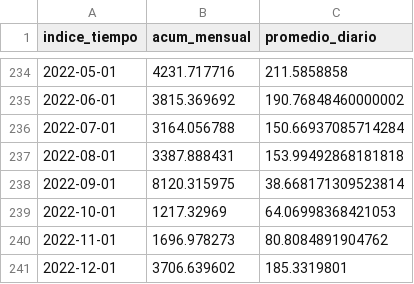
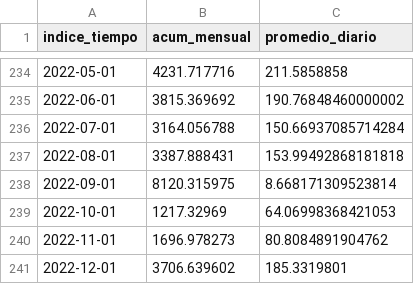
Before and after one commit to chamomatias/proy_grafico_de_lineas, a CSV file: dataset/dataset.csv, drawn as a sheet; only a part is shown, gaps mark what is left out.

```diff
--- a/dataset/dataset.csv
+++ b/dataset/dataset.csv
@@ -237,3 +237,3 @@ indice_tiempo,acum_mensual,promedio_diario
 2022-08-01,3387.888431,153.99492868181818
-2022-09-01,8120.315975,38.668171309523814
+2022-09-01,8120.315975,8.668171309523814
 2022-10-01,1217.32969,64.06998368421053
```
Also changed, not shown: 2 other files.
